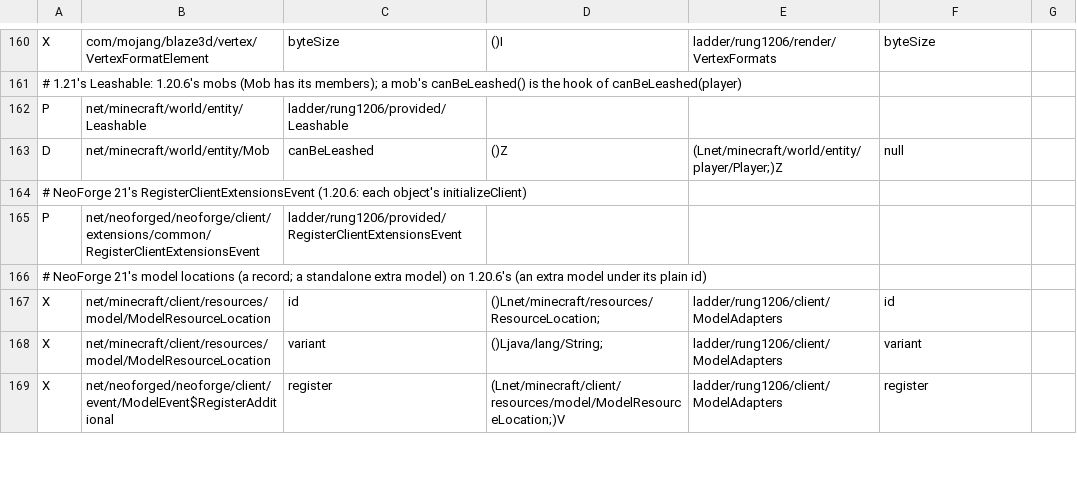
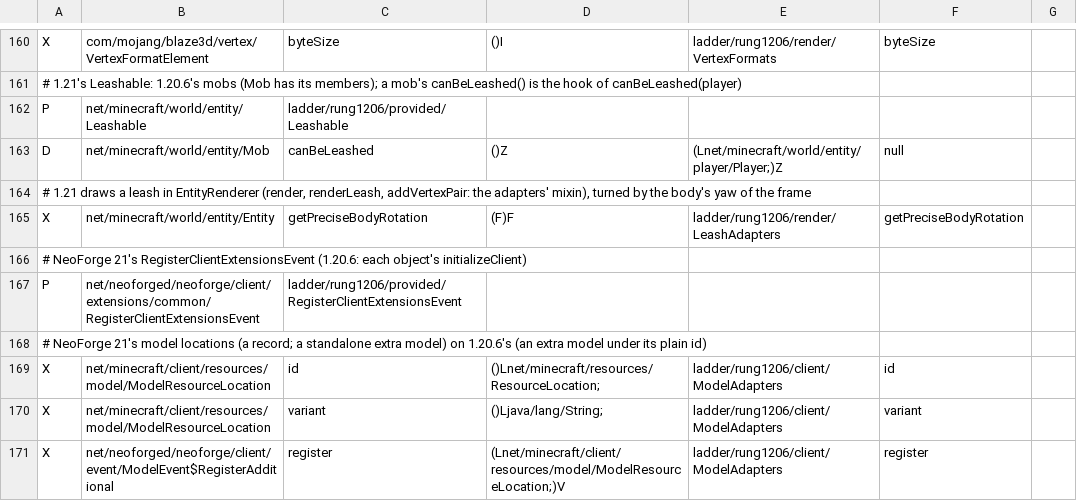
Before and after one commit to Xponer2/translator, a TSV file: adapters_1_20_6/src/main/resources/ladder-rules.tsv, drawn as a sheet; only a part is shown, gaps mark what is left out; the diff names each change by its address in the sheet, - before the commit and + after, or states it on an @@ line.

```diff
--- a/adapters_1_20_6/src/main/resources/ladder-rules.tsv
+++ b/adapters_1_20_6/src/main/resources/ladder-rules.tsv
+row 164: # 1.21 draws a leash in EntityRenderer (render, renderLeash, addVertexPair: the adapters' mixin), turned by the body's yaw of the frame
+row 165: X | net/minecraft/world/entity/Entity | getPreciseBodyRotation | (F)F | ladder/rung1206/render/LeashAdapters | getPreciseBodyRotation
```
Also changed, not shown: 6 other files.
